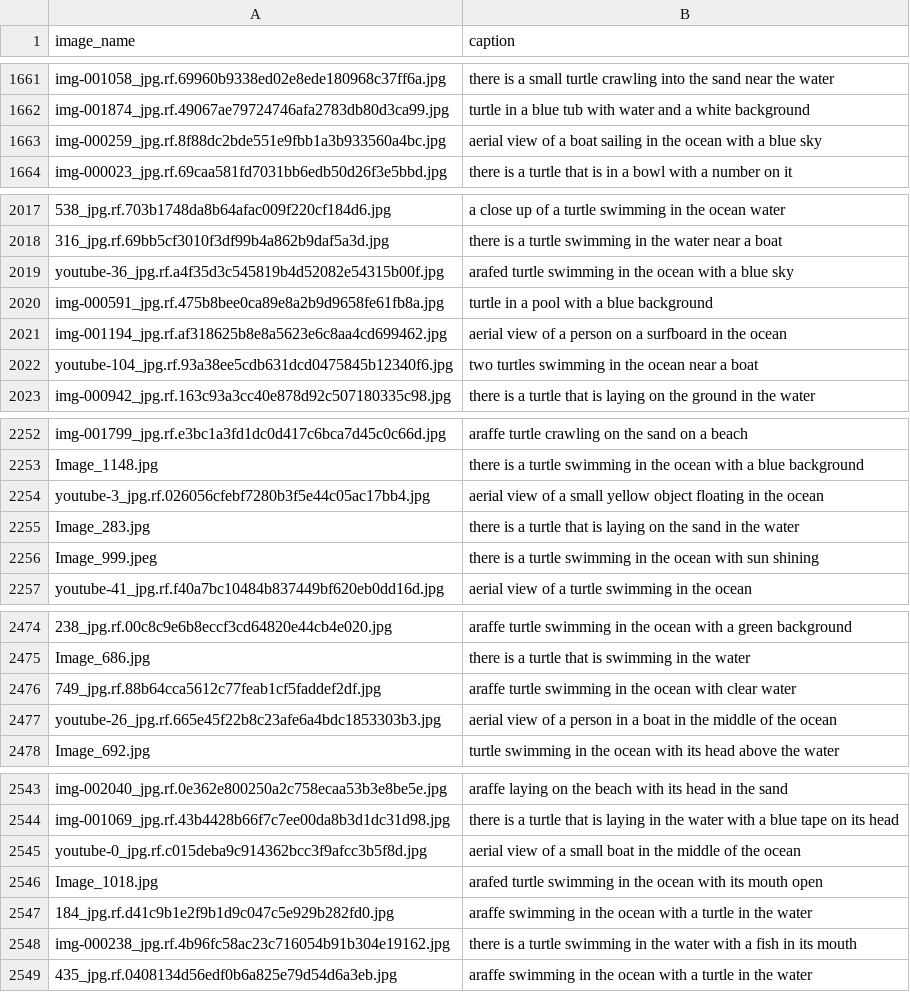
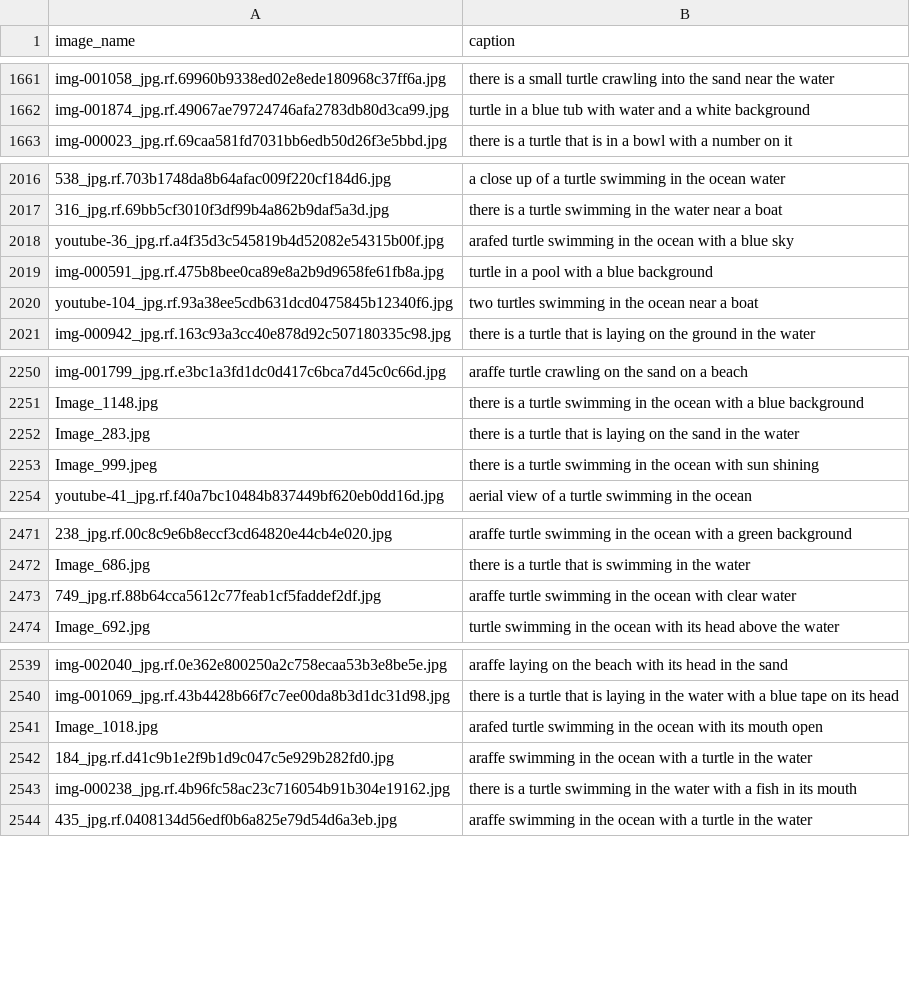
Before and after one commit to RenatoEsposito1999/A-CLIP-based-Approach-to-Text-to-Image-Retrieval-in-Marine-Monitoring, a CSV file: captioner/image_captions.csv, drawn as a sheet; only a part is shown, gaps mark what is left out; the diff covers the shown part only; the diff names each change by its address in the sheet, - before the commit and + after, or states it on an @@ line.

```diff
--- a/captioner/image_captions.csv
+++ b/captioner/image_captions.csv
-row 1663: img-000259_jpg.rf.8f88dc2bde551e9fbb1a3b933560a4bc.jpg | aerial view of a boat sailing in the ocean with a blue sky
-row 2021: img-001194_jpg.rf.af318625b8e8a5623e6c8aa4cd699462.jpg | aerial view of a person on a surfboard in the ocean
-row 2254: youtube-3_jpg.rf.026056cfebf7280b3f5e44c05ac17bb4.jpg | aerial view of a small yellow object floating in the ocean
-row 2477: youtube-26_jpg.rf.665e45f22b8c23afe6a4bdc1853303b3.jpg | aerial view of a person in a boat in the middle of the ocean
-row 2545: youtube-0_jpg.rf.c015deba9c914362bcc3f9afcc3b5f8d.jpg | aerial view of a small boat in the middle of the ocean
```
Also changed, not shown: 12 removed rows and 15 edited cells elsewhere in this file, 2 other files.
